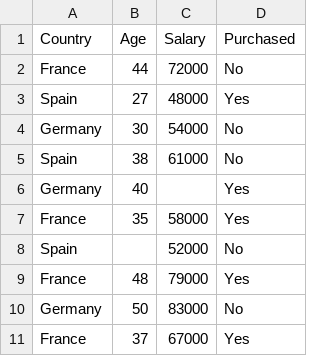
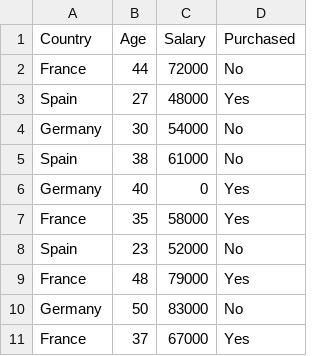
Before and after one commit to ewanorr/practiceThree, a CSV file: DataOne.csv, drawn as a sheet.

Commit message:
Update DataOne.csv

```diff
--- a/DataOne.csv
+++ b/DataOne.csv
@@ -5,5 +5,5 @@ Germany,30,54000,No
 Spain,38,61000,No
-Germany,40,,Yes
+Germany,40,0,Yes
 France,35,58000,Yes
-Spain,,52000,No
+Spain,23,52000,No
 France,48,79000,Yes
```
